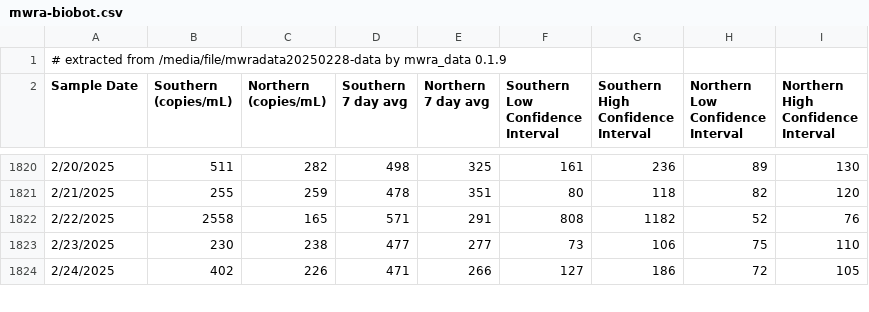
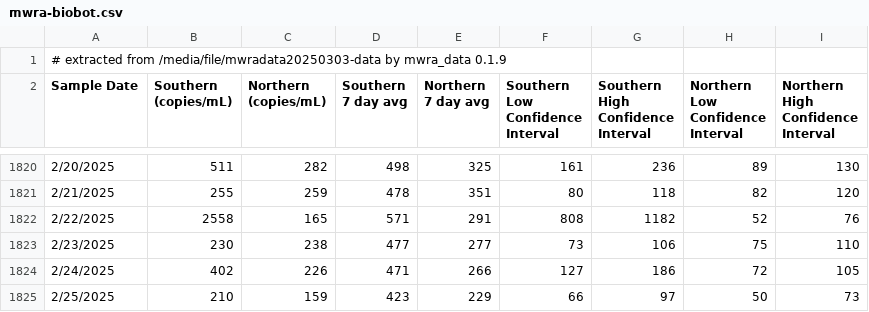
Before and after one commit to bensteinberg/mwra-biobot, a CSV file: mwra-biobot.csv, drawn as a sheet; only a part is shown, gaps mark what is left out; the diff covers the shown part only.

```diff
--- a/mwra-biobot.csv
+++ b/mwra-biobot.csv
@@ -1,2 +1,2 @@
-# extracted from /media/file/mwradata20250228-data by mwra_data 0.1.9
+# extracted from /media/file/mwradata20250303-data by mwra_data 0.1.9
 Sample Date,"Southern
@@ -1836 +1836,2 @@ Interval"
 2/24/2025,402,226,471,266,127,186,72,105
+2/25/2025,210,159,423,229,66,97,50,73
```
Also changed, not shown: 1 edited cell elsewhere in this file, mwra-biobot-tidied.csv, 1 other file.
